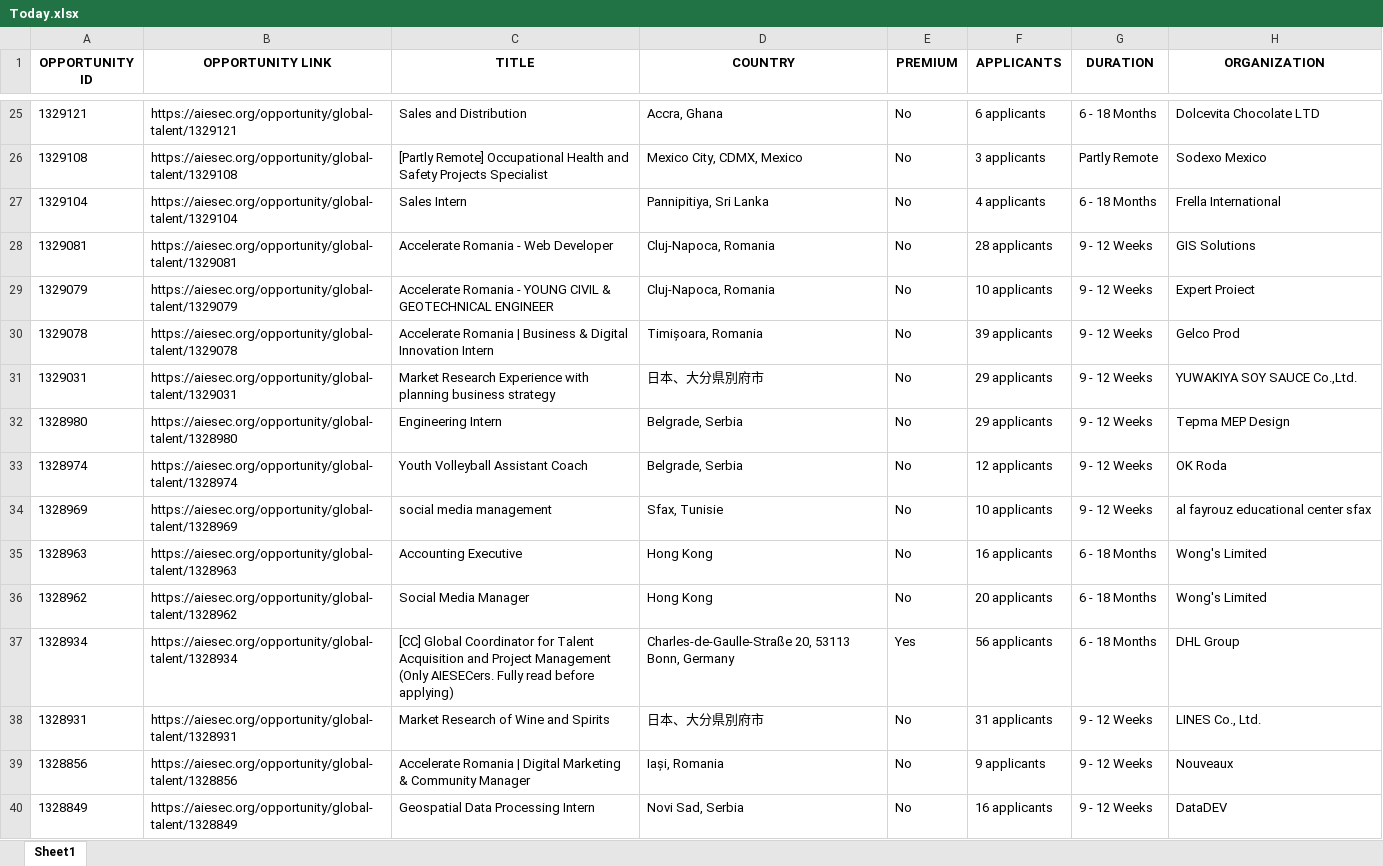
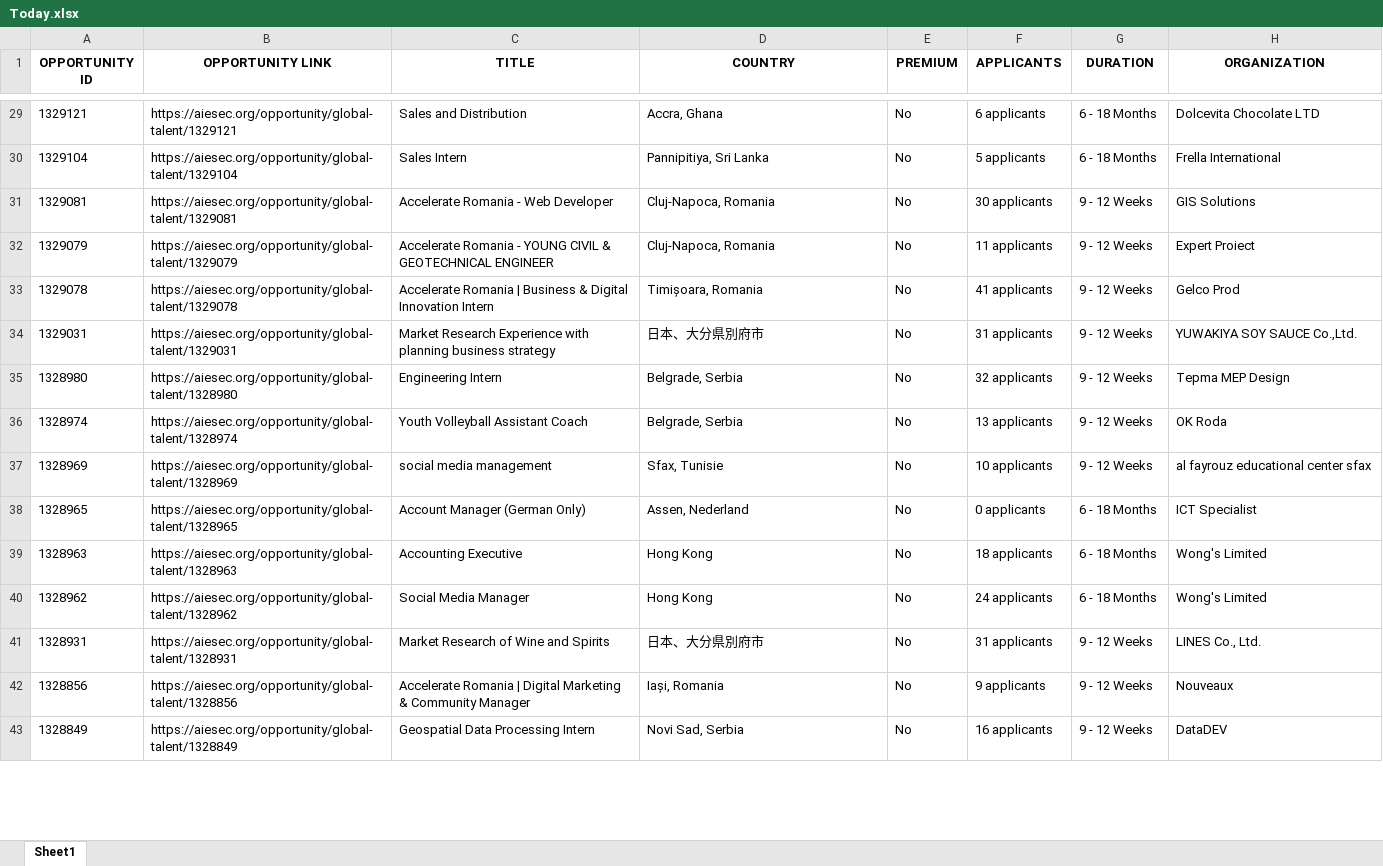
Before and after one commit to IbrahiimHassan/AIESEC_GUC, an Excel workbook: Today.xlsx, sheet Sheet1, drawn as a sheet; only a part is shown, gaps mark what is left out; values as stored, in another font and other column widths than the file's, no borders; removed rows and columns are numbered as before the commit, all else as after; the diff covers the shown part only; the diff names each change by its address in the sheet, - before the commit and + after, or states it on an @@ line.

```diff
--- a/Today.xlsx (sheet Sheet1)
+++ b/Today.xlsx (sheet Sheet1)
-row 26: 1329108 | https://aiesec.org/opportunity/global-talent/1329108 | [Partly Remote] Occupational Health and Safety Projects Specialist | Mexico City, CDMX, Mexico | No | 3 applicants | Partly Remote | Sodexo Mexico
-F30 (APPLICANTS): 4 applicants
+F30 (APPLICANTS): 5 applicants
-F31 (APPLICANTS): 28 applicants
+F31 (APPLICANTS): 30 applicants
-F32 (APPLICANTS): 10 applicants
+F32 (APPLICANTS): 11 applicants
-F33 (APPLICANTS): 39 applicants
+F33 (APPLICANTS): 41 applicants
-F34 (APPLICANTS): 29 applicants
+F34 (APPLICANTS): 31 applicants
-F35 (APPLICANTS): 29 applicants
+F35 (APPLICANTS): 32 applicants
-F36 (APPLICANTS): 12 applicants
+F36 (APPLICANTS): 13 applicants
+row 38: 1328965 | https://aiesec.org/opportunity/global-talent/1328965 | Account Manager (German Only) | Assen, Nederland | No | 0 applicants | 6 - 18 Months | ICT Specialist
-F39 (APPLICANTS): 16 applicants
+F39 (APPLICANTS): 18 applicants
-F40 (APPLICANTS): 20 applicants
+F40 (APPLICANTS): 24 applicants
-row 37: 1328934 | https://aiesec.org/opportunity/global-talent/1328934 | [CC] Global Coordinator for Talent Acquisition and Project Management (Only AIESECers. Fully read before applying) | Charles-de-Gaulle-Straße 20, 53113 Bonn, Germany | Yes | 56 applicants | 6 - 18 Months | DHL Group
```
Also changed, not shown: 14 added rows, 10 removed rows, 1 moved row and 104 edited cells elsewhere in this sheet, New.xlsx, 1 other file.
